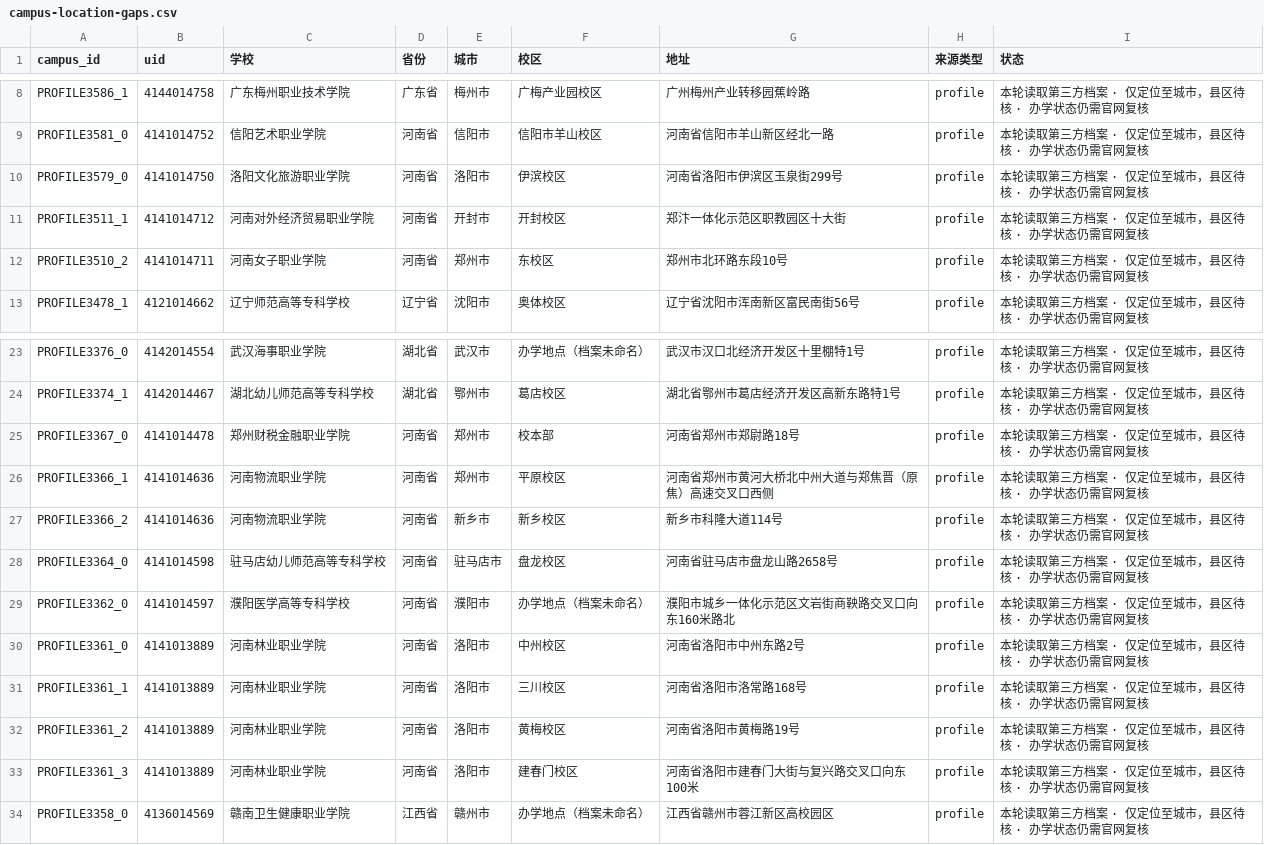
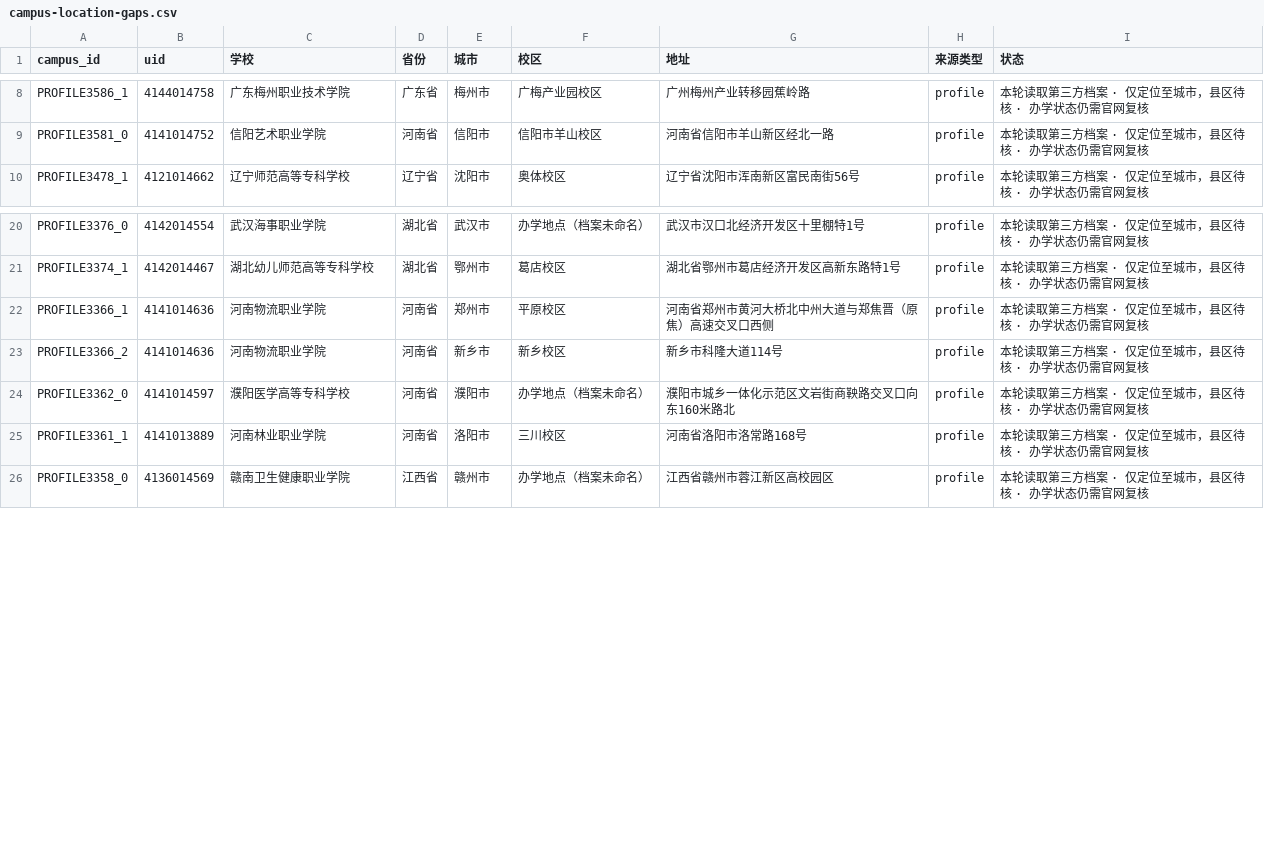
Before and after one commit to ProfessorZhi/china-university-atlas, a CSV file: reports/campus-location-gaps.csv, drawn as a sheet; only a part is shown, gaps mark what is left out; the diff names each change by its address in the sheet, - before the commit and + after, or states it on an @@ line.

```diff
--- a/reports/campus-location-gaps.csv
+++ b/reports/campus-location-gaps.csv
-row 10: PROFILE3579_0 | 4141014750 | 洛阳文化旅游职业学院 | 河南省 | 洛阳市 | 伊滨校区 | 河南省洛阳市伊滨区玉泉街299号 | profile | 本轮读取第三方档案 · 仅定位至城市，县区待核 · 办学状态仍需官网复核
-row 11: PROFILE3511_1 | 4141014712 | 河南对外经济贸易职业学院 | 河南省 | 开封市 | 开封校区 | 郑汴一体化示范区职教园区十大街 | profile | 本轮读取第三方档案 · 仅定位至城市，县区待核 · 办学状态仍需官网复核
-row 12: PROFILE3510_2 | 4141014711 | 河南女子职业学院 | 河南省 | 郑州市 | 东校区 | 郑州市北环路东段10号 | profile | 本轮读取第三方档案 · 仅定位至城市，县区待核 · 办学状态仍需官网复核
-row 25: PROFILE3367_0 | 4141014478 | 郑州财税金融职业学院 | 河南省 | 郑州市 | 校本部 | 河南省郑州市郑尉路18号 | profile | 本轮读取第三方档案 · 仅定位至城市，县区待核 · 办学状态仍需官网复核
-row 28: PROFILE3364_0 | 4141014598 | 驻马店幼儿师范高等专科学校 | 河南省 | 驻马店市 | 盘龙校区 | 河南省驻马店市盘龙山路2658号 | profile | 本轮读取第三方档案 · 仅定位至城市，县区待核 · 办学状态仍需官网复核
-row 30: PROFILE3361_0 | 4141013889 | 河南林业职业学院 | 河南省 | 洛阳市 | 中州校区 | 河南省洛阳市中州东路2号 | profile | 本轮读取第三方档案 · 仅定位至城市，县区待核 · 办学状态仍需官网复核
-row 32: PROFILE3361_2 | 4141013889 | 河南林业职业学院 | 河南省 | 洛阳市 | 黄梅校区 | 河南省洛阳市黄梅路19号 | profile | 本轮读取第三方档案 · 仅定位至城市，县区待核 · 办学状态仍需官网复核
-row 33: PROFILE3361_3 | 4141013889 | 河南林业职业学院 | 河南省 | 洛阳市 | 建春门校区 | 河南省洛阳市建春门大街与复兴路交叉口向东100米 | profile | 本轮读取第三方档案 · 仅定位至城市，县区待核 · 办学状态仍需官网复核
```
Also changed, not shown: reports/province-coverage.csv, 3 other files.
